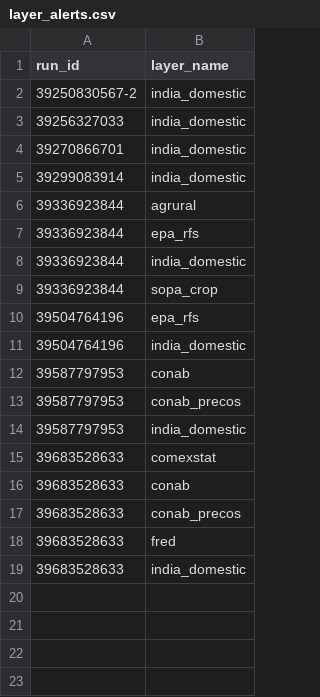
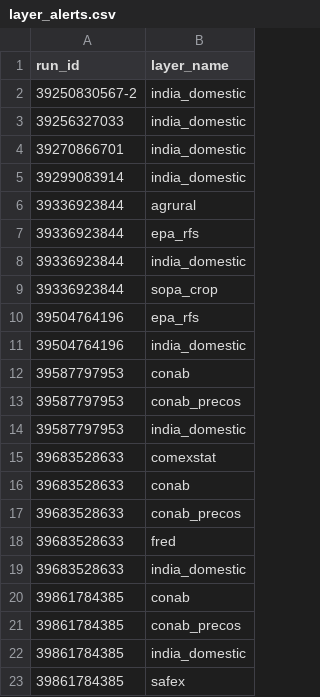
Before and after one commit to philipbergman6-glitch/Mirror-Market, a CSV file: data/history/layer_alerts.csv, drawn as a sheet.

```diff
--- a/data/history/layer_alerts.csv
+++ b/data/history/layer_alerts.csv
@@ -19 +19,5 @@ run_id,layer_name
 39683528633,india_domestic
+39861784385,conab
+39861784385,conab_precos
+39861784385,india_domestic
+39861784385,safex
```
Also changed, not shown: data/history/layer_runs.csv.
